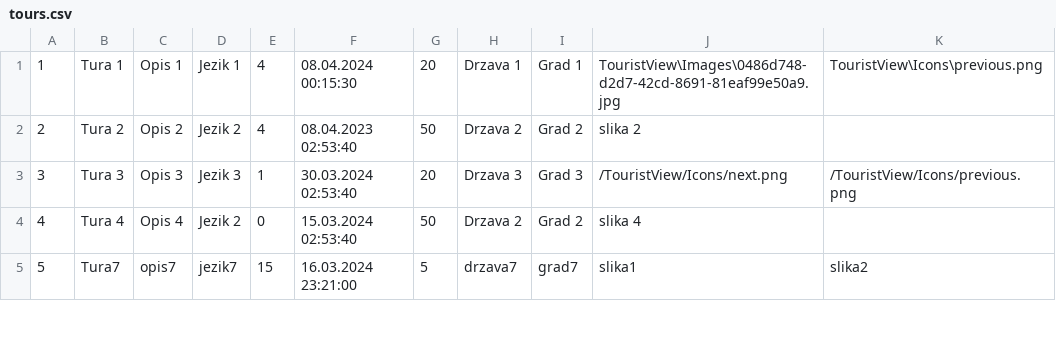
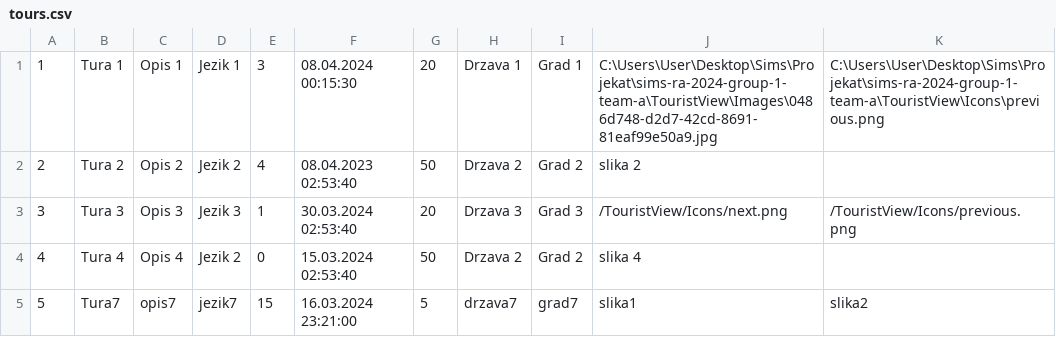
Before and after one commit to marija-djurdjevic/Booking, a CSV file: Resources/Data/tours.csv, drawn as a sheet; only a part is shown.

```diff
--- a/Resources/Data/tours.csv
+++ b/Resources/Data/tours.csv
@@ -1,2 +1,2 @@
-1|Tura 1|Opis 1|Jezik 1|4|08.04.2024 00:15:30|20|Drzava 1|Grad 1|TouristView\Images\0486d748-d2d7-42cd-8691-81eaf99e50a9.jpg|TouristView\Icons\previous.png
+1|Tura 1|Opis 1|Jezik 1|3|08.04.2024 00:15:30|20|Drzava 1|Grad 1|C:\Users\User\Desktop\Sims\Projekat\sims-ra-2024-group-1-team-a\TouristView\Images\0486d748-d2d7-42cd-8691-81eaf99e50a9.jpg|C:\Users\User\Desktop\Sims\Projekat\sims-ra-2024-group-1-team-a\TouristView\Icons\previous.png
 2|Tura 2|Opis 2|Jezik 2|4|08.04.2023 02:53:40|50|Drzava 2|Grad 2|slika 2
```
Also changed, not shown: Resources/Data/tourReservation.csv, Resources/Data/vouchers.csv, 23 other files.
